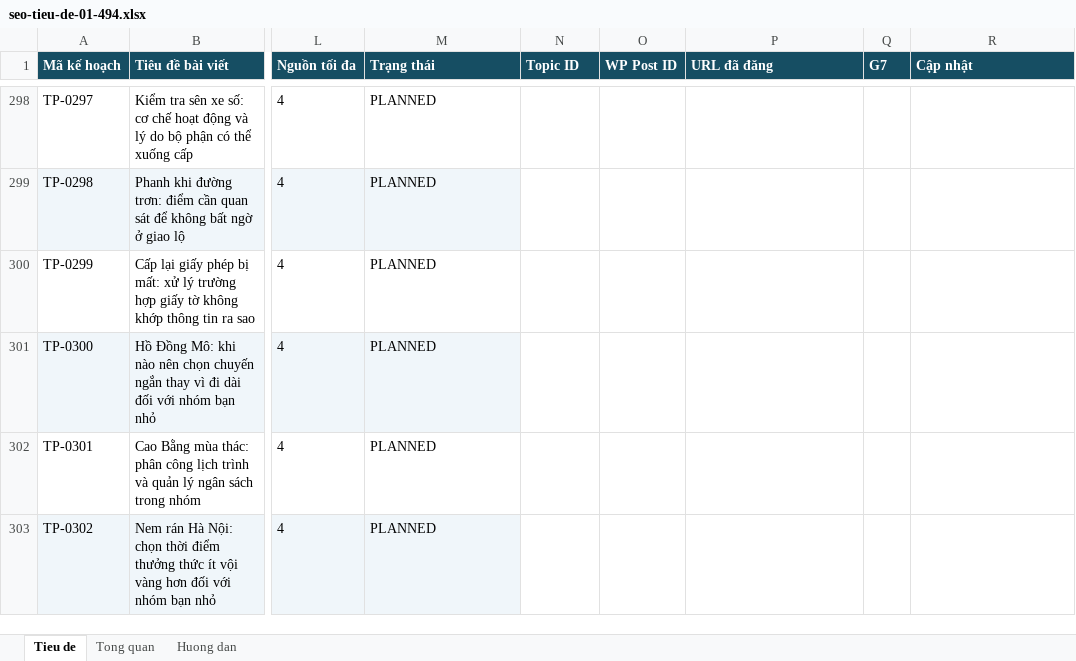
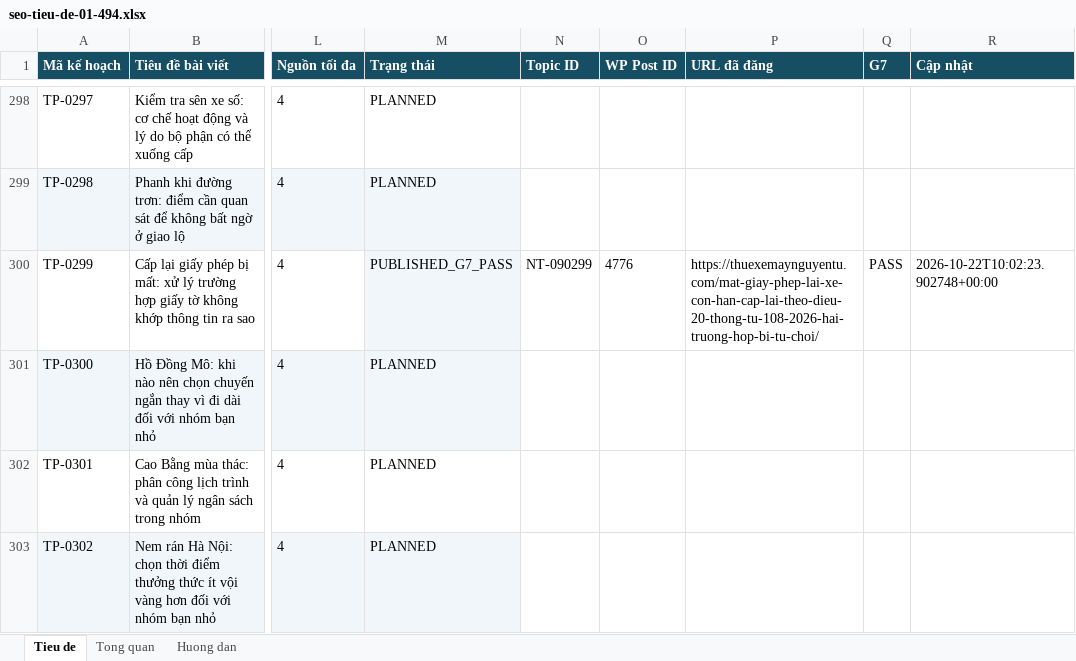
Before and after one commit to thuexemayhanoi/wp-writer, an Excel workbook: editorial/title-plan-1482/seo-tieu-de-01-494.xlsx, sheet Tieu de, drawn as a sheet; only a part is shown, gaps mark what is left out; values as stored, in another font and other column widths than the file's, no borders; the diff names each change by its address in the sheet, - before the commit and + after, or states it on an @@ line.

Commit message:
chore: update 1482 title statuses from true G7 [skip ci]

```diff
--- a/editorial/title-plan-1482/seo-tieu-de-01-494.xlsx (sheet Tieu de)
+++ b/editorial/title-plan-1482/seo-tieu-de-01-494.xlsx (sheet Tieu de)
-M300 (Trạng thái): PLANNED
+M300 (Trạng thái): PUBLISHED_G7_PASS
-M300 fill: none
+M300 fill: #F0F6FA
-N300 (Topic ID): (empty)
+N300 (Topic ID): NT-090299
-O300 (WP Post ID): (empty)
+O300 (WP Post ID): 4776
-P300 (URL đã đăng): (empty)
+P300 (URL đã đăng): https://thuexemaynguyentu.com/mat-giay-phep-lai-xe-con-han-cap-lai-theo-dieu-20-thong-tu-108-2026-hai-truong-hop-bi-tu-choi/
-Q300 (G7): (empty)
+Q300 (G7): PASS
-R300 (Cập nhật): (empty)
+R300 (Cập nhật): 2026-10-22T10:02:23.902748+00:00
```
Also changed, not shown: sheet Tong quan, 3 other files.
